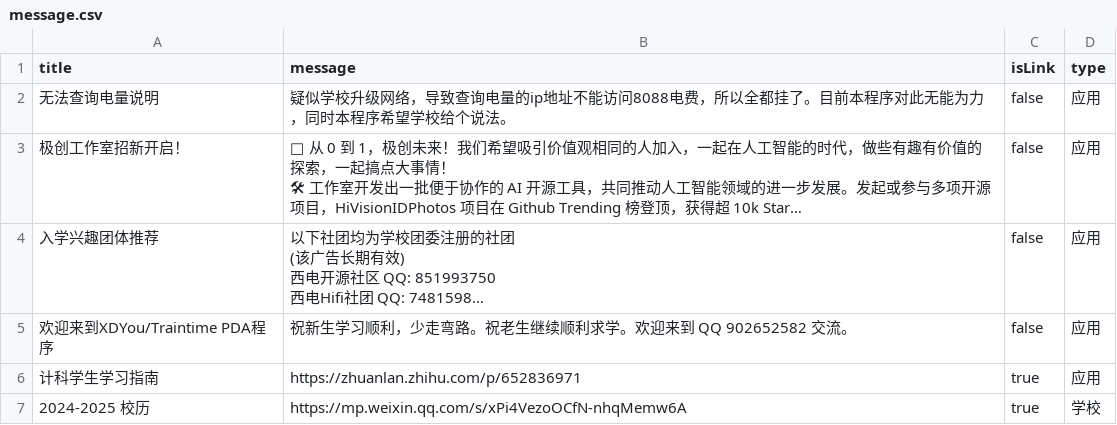
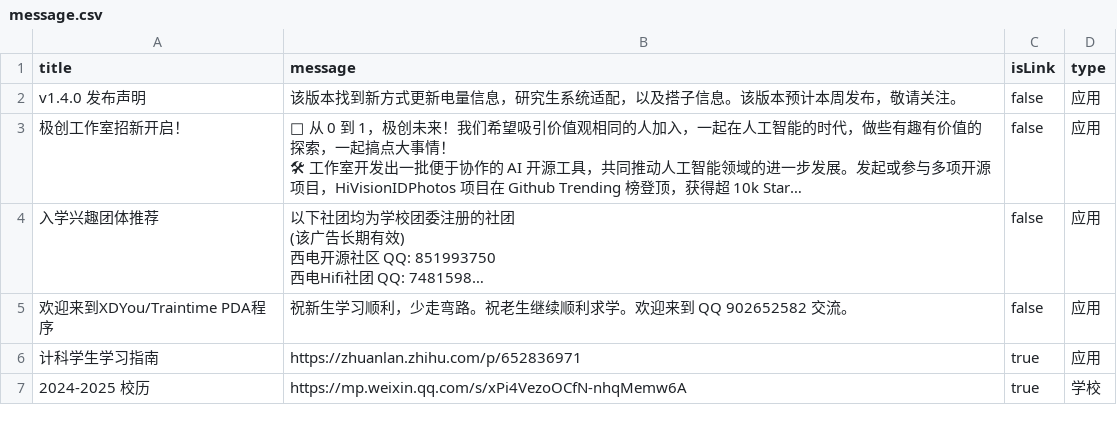
Before and after one commit to BenderBlog/traintime_pda_backend, a CSV file: message.csv, drawn as a sheet; long unchanged cells end in …; the diff names each change by its address in the sheet, - before the commit and + after, or states it on an @@ line.

Commit message:
Update message.csv

```diff
--- a/message.csv
+++ b/message.csv
-A2 (title): 无法查询电量说明
+A2 (title): v1.4.0 发布声明
-B2 (message): 疑似学校升级网络，导致查询电量的ip地址不能访问8088电费，所以全都挂了。目前本程序对此无能为力，同时本程序希望学校给个说法。
+B2 (message): 该版本找到新方式更新电量信息，研究生系统适配，以及搭子信息。该版本预计本周发布，敬请关注。
```
